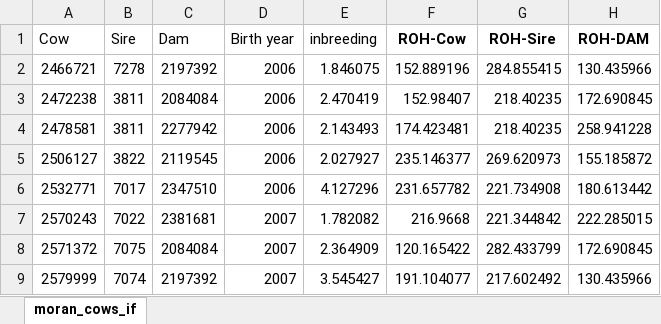
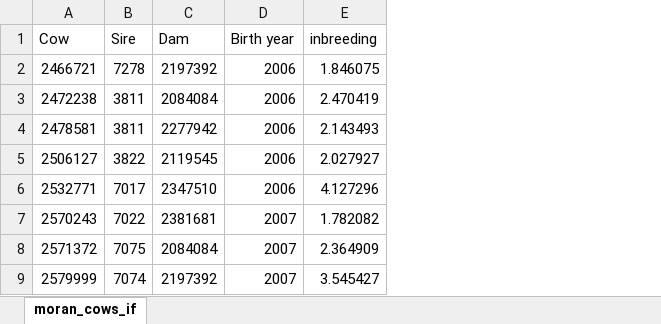
Before and after one commit to tehilaco/Final-Project, an Excel workbook: Moran_cows_if.xlsx, sheet moran_cows_if, drawn as a sheet; only a part is shown; values as stored, in another font and other column widths than the file's, no borders; the diff names each change by its address in the sheet, - before the commit and + after, or states it on an @@ line.

Commit message:
change A threshold value

```diff
--- a/Moran_cows_if.xlsx (sheet moran_cows_if)
+++ b/Moran_cows_if.xlsx (sheet moran_cows_if)
-column F (ROH-Cow), rows 2-9: 152.889196 | 152.98407 | 174.423481 | 235.146377 | 231.657782 | 216.9668 | 120.165422 | 191.104077
-column G (ROH-Sire), rows 2-9: 284.855415 | 218.40235 | 218.40235 | 269.620973 | 221.734908 | 221.344842 | 282.433799 | 217.602492
-column H (ROH-DAM), rows 2-9: 130.435966 | 172.690845 | 258.941228 | 155.185872 | 180.613442 | 222.285015 | 172.690845 | 130.435966
```
Also changed, not shown: 1 other file.
